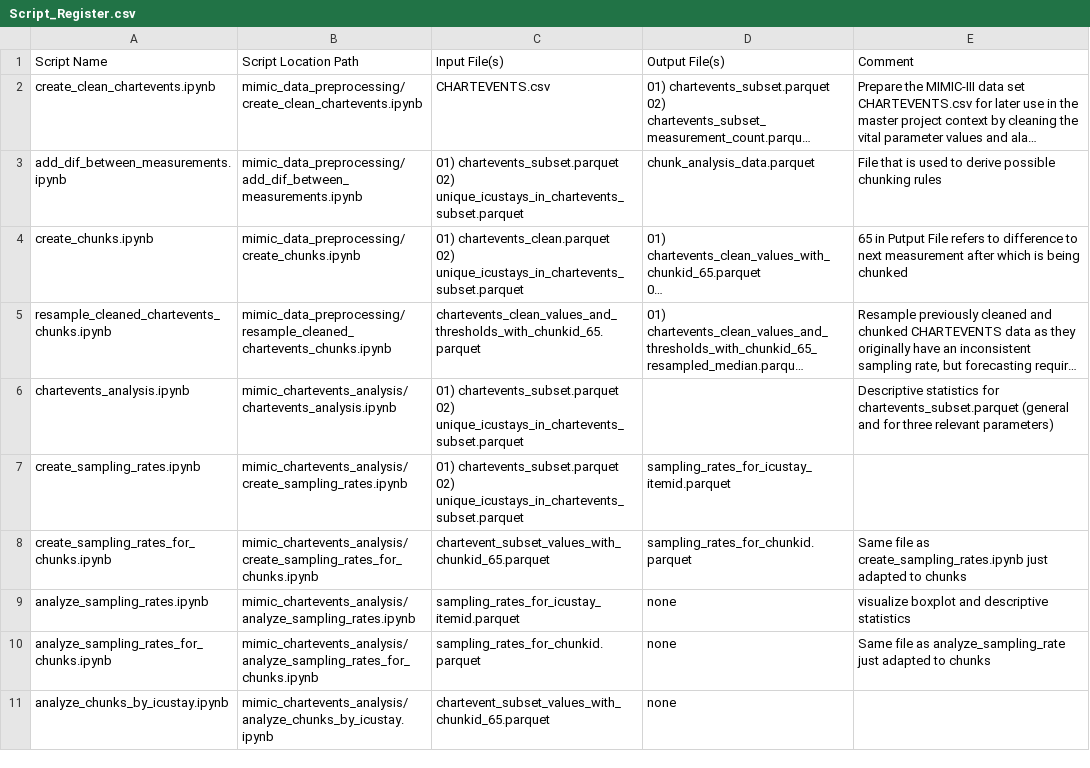
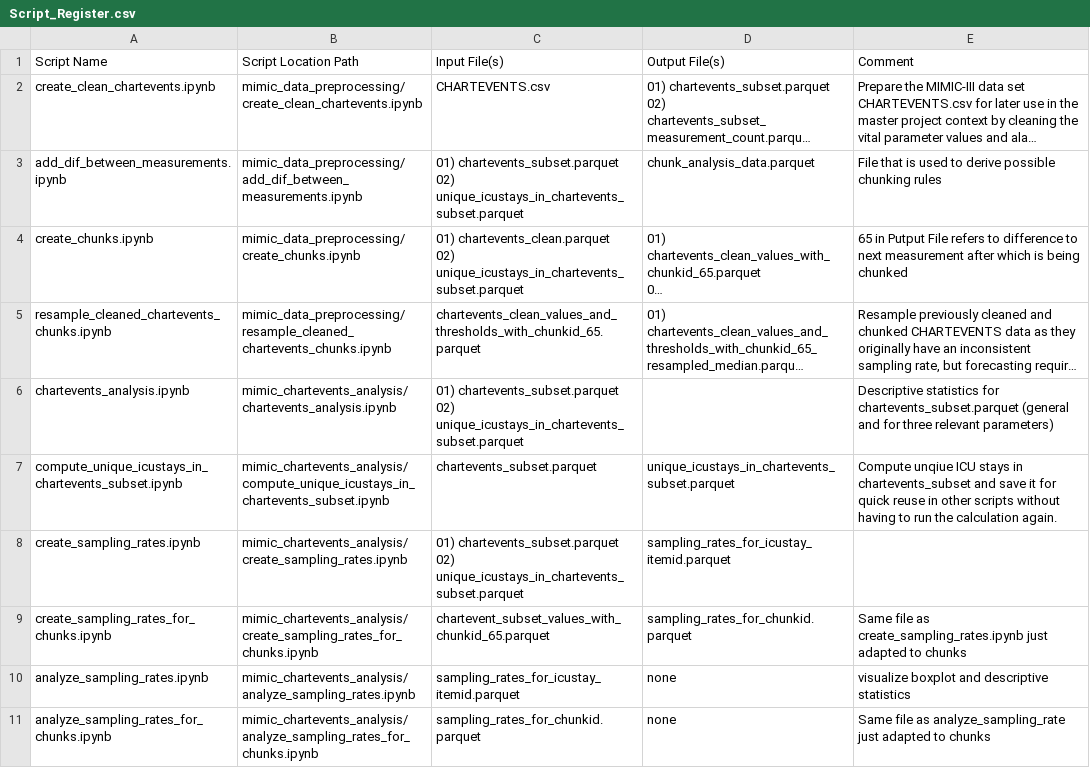
Before and after one commit to denise97/dhl2021, a CSV file: Script_Register.csv, drawn as a sheet; only a part is shown; the shorter side is filled out with more unchanged rows; long unchanged cells end in ….

Commit message:
Update script register

```diff
--- a/Script_Register.csv
+++ b/Script_Register.csv
@@ -25,2 +25,3 @@ chartevents_analysis.ipynb,mimic_chartevents_analysis/chartevents_analysis.ipynb
 02) unique_icustays_in_chartevents_subset.parquet",,Descriptive statistics for chartevents_subset.parquet (general and for three relevant parameters)
+compute_unique_icustays_in_chartevents_subset.ipynb,mimic_chartevents_analysis/compute_unique_icustays_in_chartevents_subset.ipynb,chartevents_subset.parquet,unique_icustays_in_chartevents_subset.parquet,Compute unqiue ICU stays in chartevents_subset and save it for quick reuse in other scripts without having to run the calculation again.
 create_sampling_rates.ipynb,mimic_chartevents_analysis/create_sampling_rates.ipynb,"01) chartevents_subset.parquet
```
